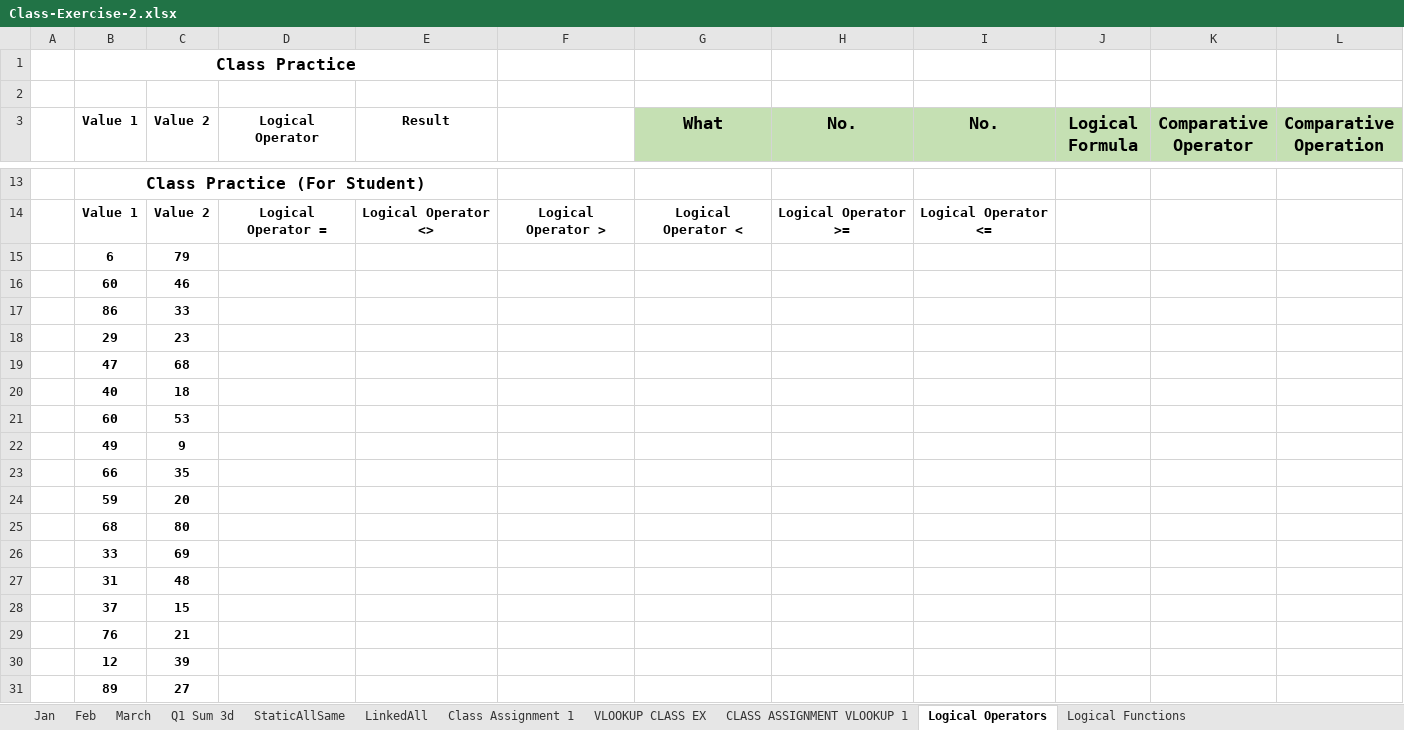
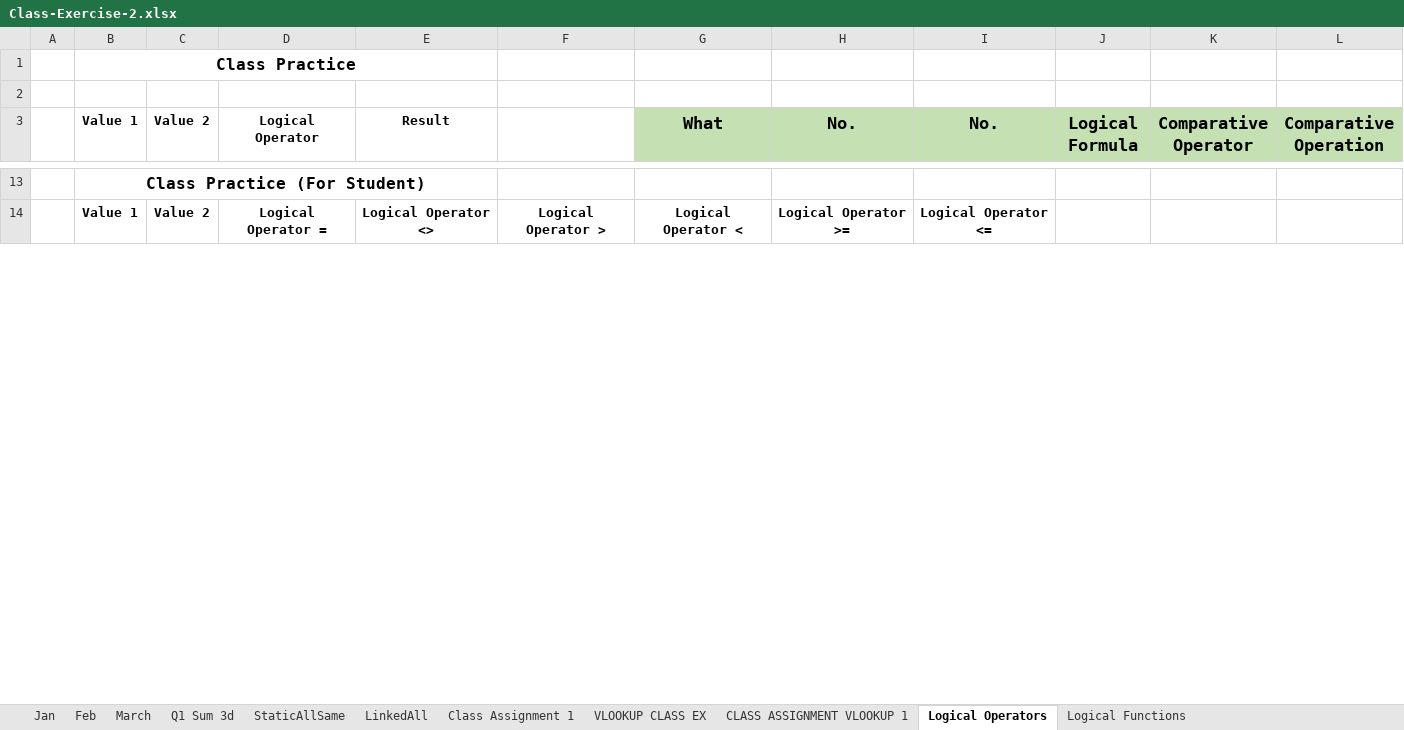
Before and after one commit to navneetds94/neosoft-office-learning, an Excel workbook: relevel/1. Excel/Class-Exercise-2.xlsx, sheet Logical Operators, drawn as a sheet; only a part is shown, gaps mark what is left out; values as stored, in another font and other column widths than the file's, no borders; removed rows and columns are numbered as before the commit, all else as after; the diff covers the shown part only; the diff names each change by its address in the sheet, - before the commit and + after, or states it on an @@ line.

```diff
--- a/relevel/1. Excel/Class-Exercise-2.xlsx (sheet Logical Operators)
+++ b/relevel/1. Excel/Class-Exercise-2.xlsx (sheet Logical Operators)
-row 15:  | 6 | 79
-row 16:  | 60 | 46
-row 17:  | 86 | 33
-row 18:  | 29 | 23
-row 19:  | 47 | 68
-row 20:  | 40 | 18
-row 21:  | 60 | 53
-row 22:  | 49 | 9
-row 23:  | 66 | 35
-row 24:  | 59 | 20
-row 25:  | 68 | 80
-row 26:  | 33 | 69
-row 27:  | 31 | 48
-row 28:  | 37 | 15
-row 29:  | 76 | 21
-row 30:  | 12 | 39
-row 31:  | 89 | 27
```
Also changed, not shown: 36 added rows, 19 removed rows and 12 edited cells elsewhere in this sheet, sheet Logical Functions, sheet VLOOKUP CLASS EX, Tiffin/Tiffin-ordered.xlsx, relevel/1. Excel/Class-Exercise-1.xlsx, 2 other files.
